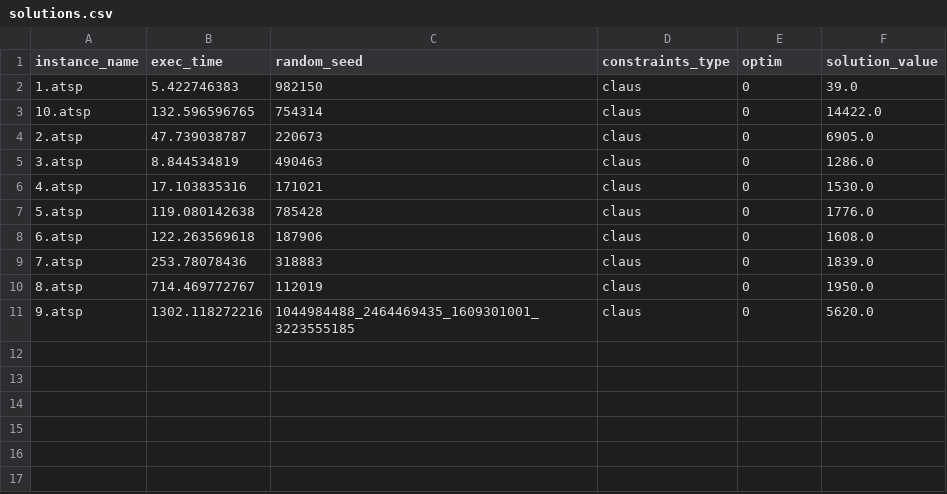
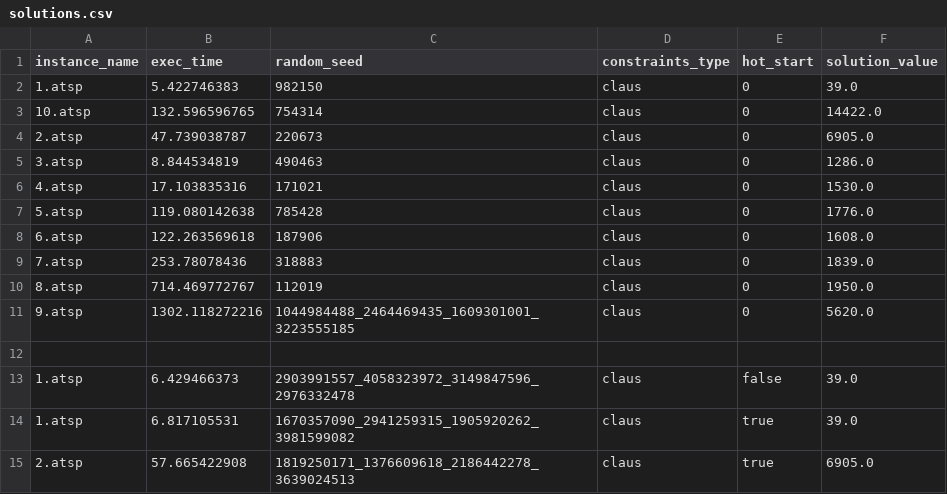
Before and after one commit to AlbertoParravicini/combinatorial-optimization-ulb, a CSV file: solutions/solutions.csv, drawn as a sheet.

Commit message:
Added hot start with random picking. It's awful!

```diff
--- a/solutions/solutions.csv
+++ b/solutions/solutions.csv
@@ -1,2 +1,2 @@
-instance_name, exec_time, random_seed, constraints_type, optim, solution_value
+instance_name, exec_time, random_seed, constraints_type, hot_start, solution_value
 "1.atsp",5.422746383,"982150","claus",0,39.0
@@ -11 +11,5 @@ instance_name, exec_time, random_seed, constraints_type, optim, solution_value
 "9.atsp",1302.118272216,"1044984488_2464469435_1609301001_3223555185","claus",0,5620.0
+
+"1.atsp",6.429466373,"2903991557_4058323972_3149847596_2976332478","claus",false,39.0
+"1.atsp",6.817105531,"1670357090_2941259315_1905920262_3981599082","claus",true,39.0
+"2.atsp",57.665422908,"1819250171_1376609618_2186442278_3639024513","claus",true,6905.0
```
Also changed, not shown: 6 other files.
